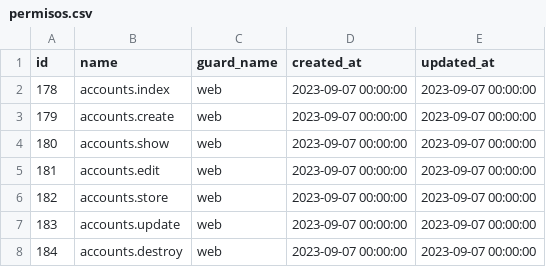
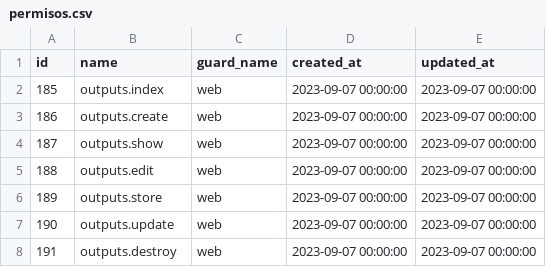
Before and after one commit to linares82/posbook, a CSV file: permisos.csv, drawn as a sheet.

```diff
--- a/permisos.csv
+++ b/permisos.csv
@@ -1,8 +1,8 @@
 id,name,guard_name,created_at,updated_at
-178,accounts.index,web,2023-09-07 00:00:00,2023-09-07 00:00:00
-179,accounts.create,web,2023-09-07 00:00:00,2023-09-07 00:00:00
-180,accounts.show,web,2023-09-07 00:00:00,2023-09-07 00:00:00
-181,accounts.edit,web,2023-09-07 00:00:00,2023-09-07 00:00:00
-182,accounts.store,web,2023-09-07 00:00:00,2023-09-07 00:00:00
-183,accounts.update,web,2023-09-07 00:00:00,2023-09-07 00:00:00
-184,accounts.destroy,web,2023-09-07 00:00:00,2023-09-07 00:00:00
+185,outputs.index,web,2023-09-07 00:00:00,2023-09-07 00:00:00
+186,outputs.create,web,2023-09-07 00:00:00,2023-09-07 00:00:00
+187,outputs.show,web,2023-09-07 00:00:00,2023-09-07 00:00:00
+188,outputs.edit,web,2023-09-07 00:00:00,2023-09-07 00:00:00
+189,outputs.store,web,2023-09-07 00:00:00,2023-09-07 00:00:00
+190,outputs.update,web,2023-09-07 00:00:00,2023-09-07 00:00:00
+191,outputs.destroy,web,2023-09-07 00:00:00,2023-09-07 00:00:00
```
Also changed, not shown: 18 other files.
